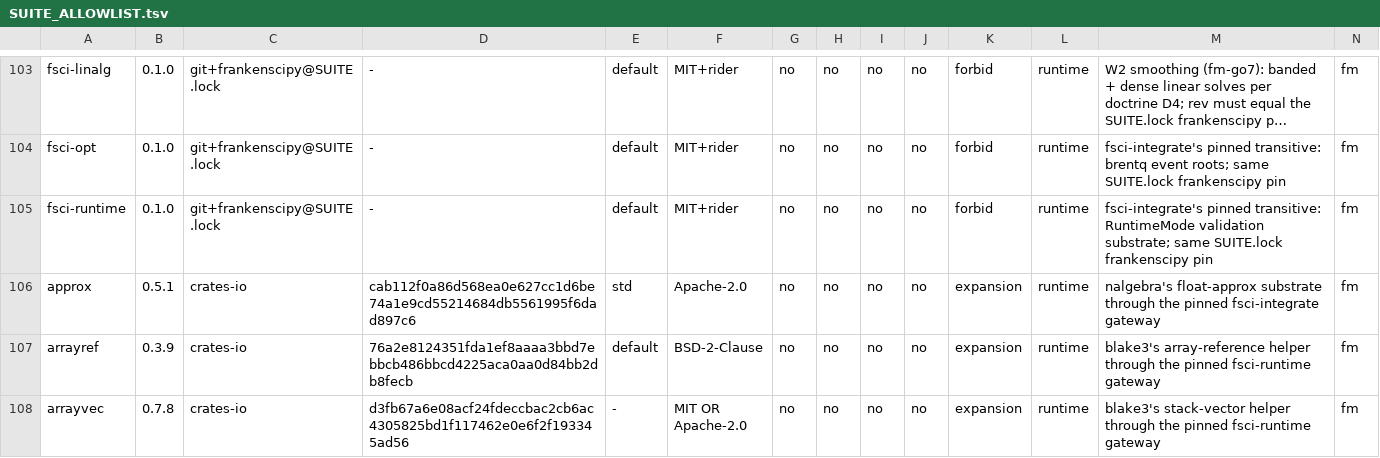
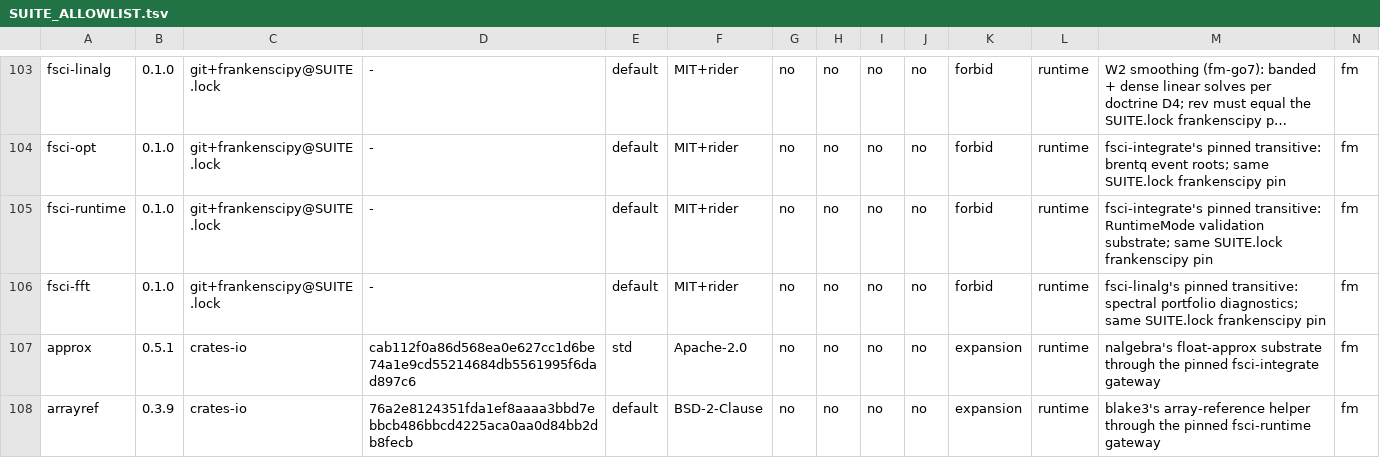
Before and after one commit to Dicklesworthstone/franken_manim, a TSV file: SUITE_ALLOWLIST.tsv, drawn as a sheet; only a part is shown, gaps mark what is left out; the shorter side is filled out with more unchanged rows; long unchanged cells end in …; rows hold the shown columns only; the diff names each change by its address in the sheet, - before the commit and + after, or states it on an @@ line.

Commit message:
chore(governance): admit fsci-linalg closure; re-derive wasm audit for the D4 smoothing gateway (fm-go7)

```diff
--- a/SUITE_ALLOWLIST.tsv
+++ b/SUITE_ALLOWLIST.tsv
+row 106: fsci-fft | 0.1.0 | git+frankenscipy@SUITE.lock | - | default | MIT+rider | no | no | no | no | forbid | runtime | fsci-linalg's pinned transitive: spectral portfolio diagnostics; same SUITE.lock frankenscipy pin | fm
```
Also changed, not shown: 2 other files.
